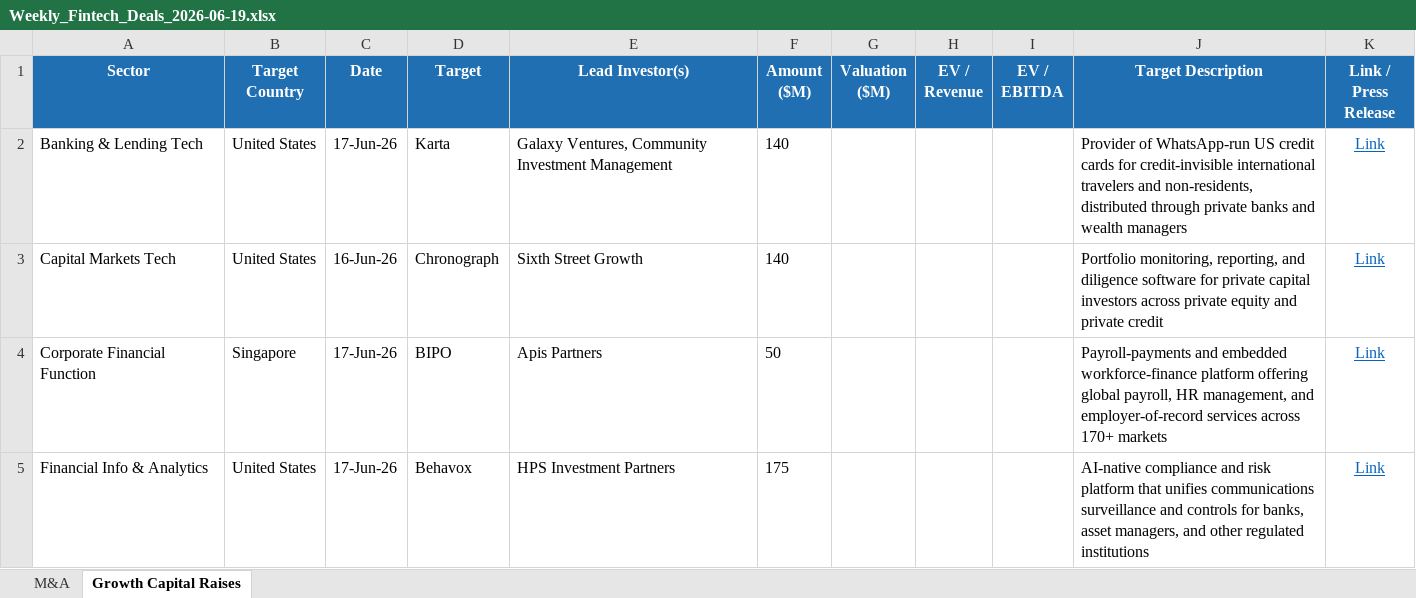
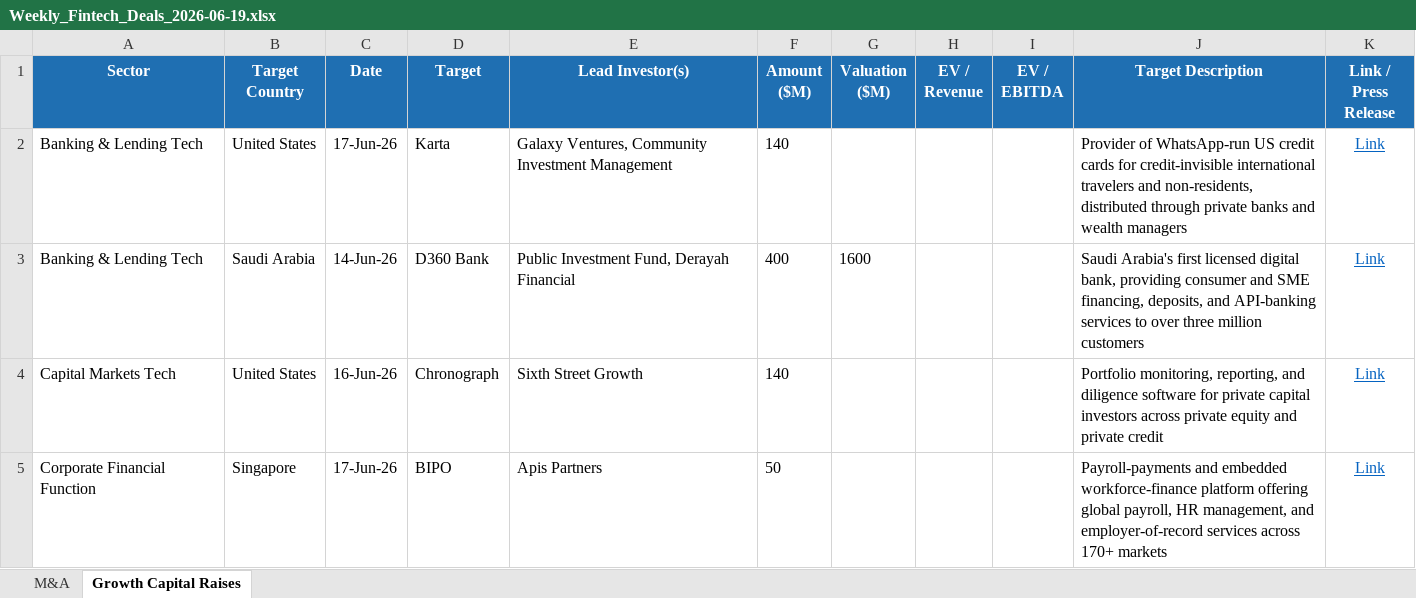
Before and after one commit to carrollr01/aboutMe, an Excel workbook: Weekly_Fintech_Deals_2026-06-19.xlsx, sheet Growth Capital Raises, drawn as a sheet; only a part is shown; the shorter side is filled out with more unchanged rows; values as stored, in another font and other column widths than the file's, no borders; the diff names each change by its address in the sheet, - before the commit and + after, or states it on an @@ line.

```diff
--- a/Weekly_Fintech_Deals_2026-06-19.xlsx (sheet Growth Capital Raises)
+++ b/Weekly_Fintech_Deals_2026-06-19.xlsx (sheet Growth Capital Raises)
+row 3: Banking & Lending Tech | Saudi Arabia | 14-Jun-26 | D360 Bank | Public Investment Fund, Derayah Financial | 400 | 1600 |  |  | Saudi Arabia's first licensed digital bank, providing consumer and SME financing, deposits, and API-banking services to over three million customers | Link
```
Also changed, not shown: 1 other file.
